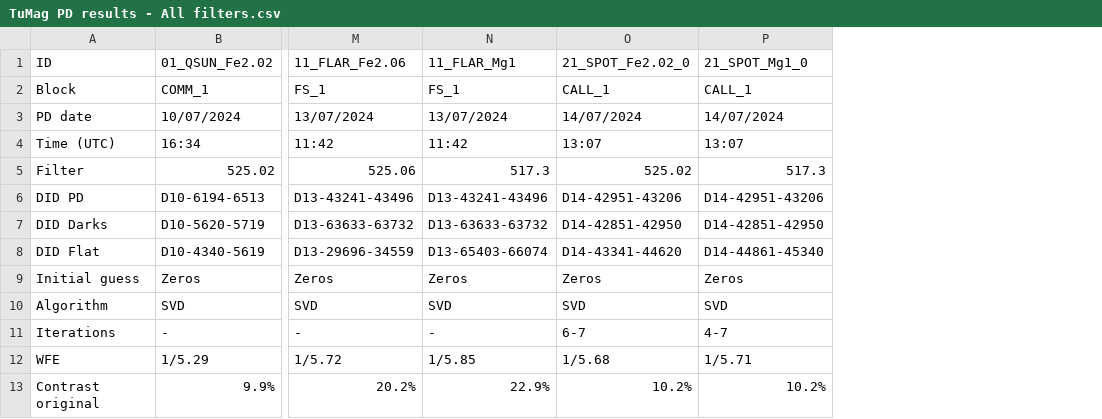
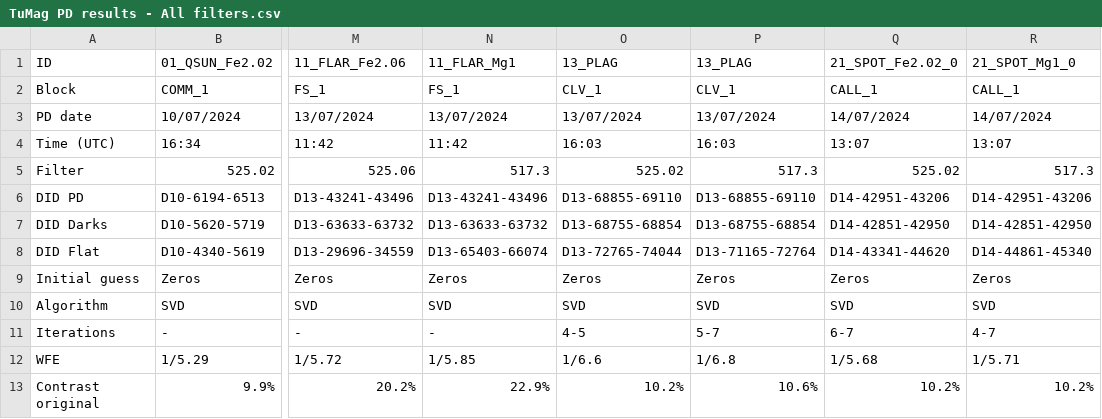
Before and after one commit to PabloSGN/TuMags_Reduction_Pipeline, a CSV file: TuMag PD results - All filters.csv, drawn as a sheet; only a part is shown, gaps mark what is left out; the diff names each change by its address in the sheet, - before the commit and + after, or states it on an @@ line.

Commit message:
13-PLAG Sunrise ID results included

```diff
--- a/TuMag PD results - All filters.csv
+++ b/TuMag PD results - All filters.csv
+column O, rows 1-13: 13_PLAG | CLV_1 | 13/07/2024 | 16:03 | 525.02 | D13-68855-69110 | D13-68755-68854 | D13-72765-74044 | Zeros | SVD | 4-5 | 1/6.6 | 10.2%
+column P, rows 1-13: 13_PLAG | CLV_1 | 13/07/2024 | 16:03 | 517.3 | D13-68855-69110 | D13-68755-68854 | D13-71165-72764 | Zeros | SVD | 5-7 | 1/6.8 | 10.6%
```
